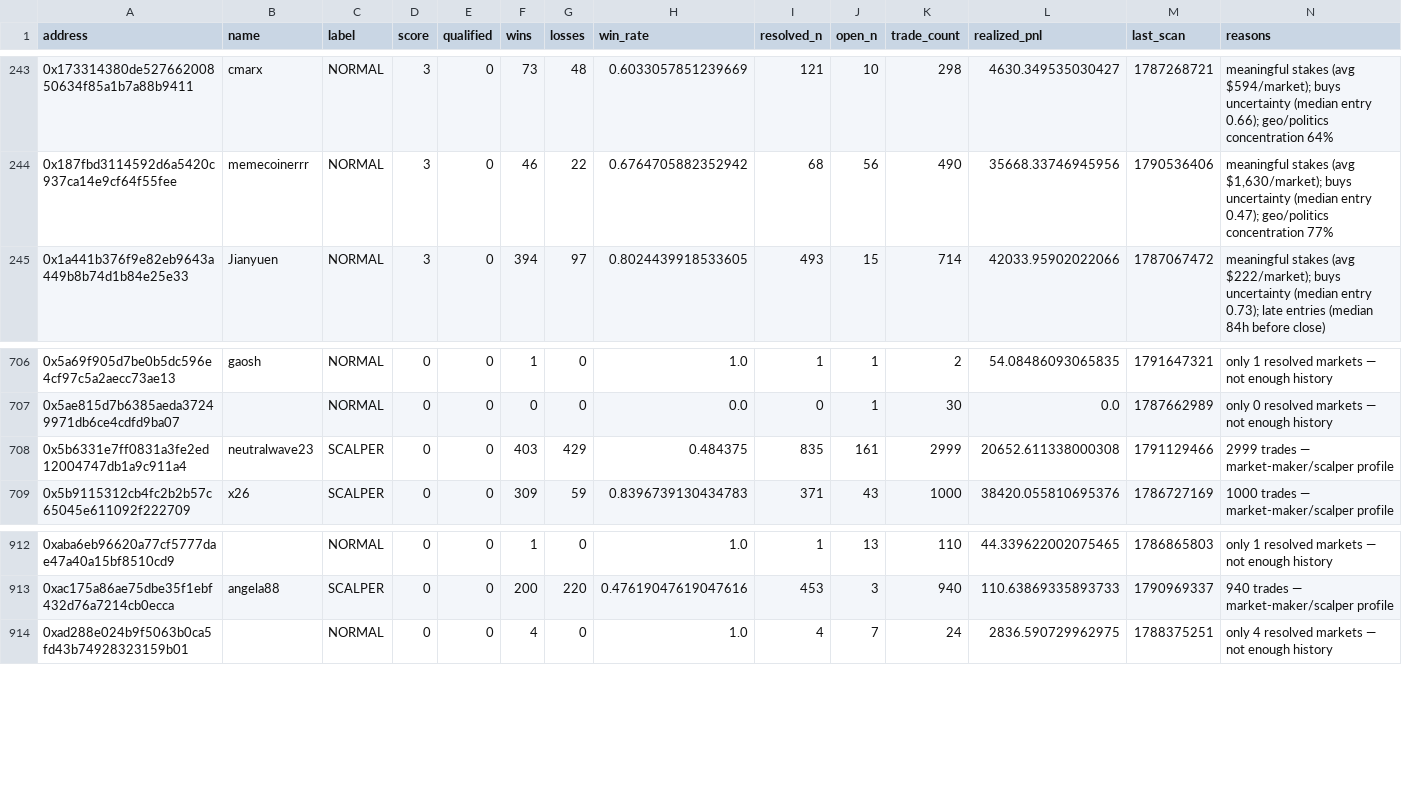
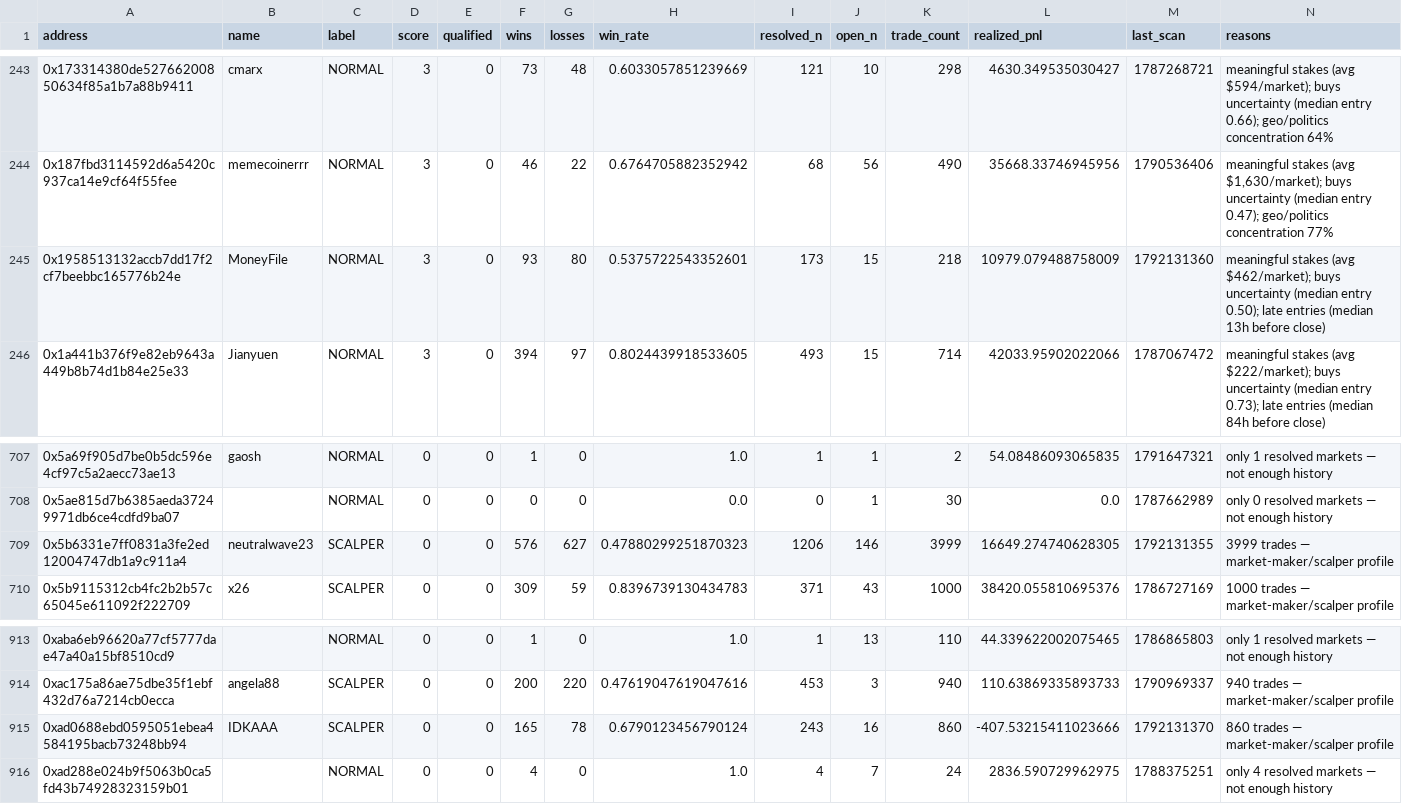
Before and after one commit to sophie-nguyenthuthuy/polycopy, a CSV file: data/wallets.csv, drawn as a sheet; only a part is shown, gaps mark what is left out.

```diff
--- a/data/wallets.csv
+++ b/data/wallets.csv
@@ -244,2 +244,3 @@ address,name,label,score,qualified,wins,losses,win_rate,resolved_n,open_n,trade_
 0x187fbd3114592d6a5420c937ca14e9cf64f55fee,memecoinerrr,NORMAL,3,0,46,22,0.6764705882352942,68,56,490,35668.33746945956,1790536406,"meaningful stakes (avg $1,630/market); buys uncertainty (median entry 0.47); geo/politics concentration 77%"
+0x1958513132accb7dd17f2cf7beebbc165776b24e,MoneyFile,NORMAL,3,0,93,80,0.5375722543352601,173,15,218,10979.079488758009,1792131360,meaningful stakes (avg $462/market); buys uncertainty (median entry 0.50); late entries (median 13h before close)
 0x1a441b376f9e82eb9643a449b8b74d1b84e25e33,Jianyuen,NORMAL,3,0,394,97,0.8024439918533605,493,15,714,42033.95902022066,1787067472,meaningful stakes (avg $222/market); buys uncertainty (median entry 0.73); late entries (median 84h before close)
@@ -707,3 +708,3 @@ address,name,label,score,qualified,wins,losses,win_rate,resolved_n,open_n,trade_
 0x5ae815d7b6385aeda37249971db6ce4cdfd9ba07,,NORMAL,0,0,0,0,0.0,0,1,30,0.0,1787662989,only 0 resolved markets — not enough history
-0x5b6331e7ff0831a3fe2ed12004747db1a9c911a4,neutralwave23,SCALPER,0,0,403,429,0.484375,835,161,2999,20652.611338000308,1791129466,2999 trades — market-maker/scalper profile
+0x5b6331e7ff0831a3fe2ed12004747db1a9c911a4,neutralwave23,SCALPER,0,0,576,627,0.47880299251870323,1206,146,3999,16649.274740628305,1792131355,3999 trades — market-maker/scalper profile
 0x5b9115312cb4fc2b2b57c65045e611092f222709,x26,SCALPER,0,0,309,59,0.8396739130434783,371,43,1000,38420.055810695376,1786727169,1000 trades — market-maker/scalper profile
@@ -913,2 +914,3 @@ address,name,label,score,qualified,wins,losses,win_rate,resolved_n,open_n,trade_
 0xac175a86ae75dbe35f1ebf432d76a7214cb0ecca,angela88,SCALPER,0,0,200,220,0.47619047619047616,453,3,940,110.63869335893733,1790969337,940 trades — market-maker/scalper profile
+0xad0688ebd0595051ebea4584195bacb73248bb94,IDKAAA,SCALPER,0,0,165,78,0.6790123456790124,243,16,860,-407.53215411023666,1792131370,860 trades — market-maker/scalper profile
 0xad288e024b9f5063b0ca5fd43b74928323159b01,,NORMAL,0,0,4,0,1.0,4,7,24,2836.590729962975,1788375251,only 4 resolved markets — not enough history
```
Also changed, not shown: 4 other files.
